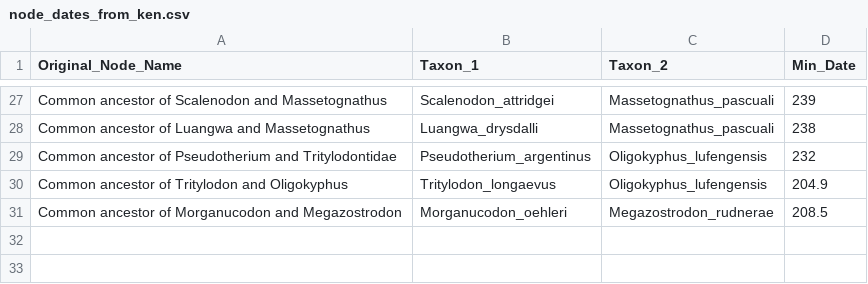
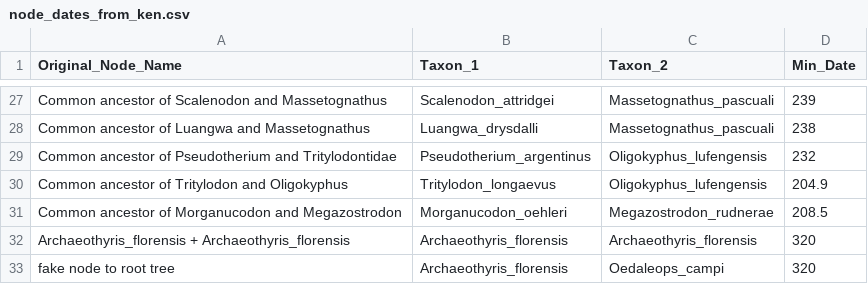
Before and after one commit to graemetlloyd/ProjectCalfFace, a CSV file: node_dates_from_ken.csv, drawn as a sheet; only a part is shown, gaps mark what is left out.

Commit message:
Updated age data and tree files

```diff
--- a/node_dates_from_ken.csv
+++ b/node_dates_from_ken.csv
@@ -31 +31,3 @@ Common ancestor of Tritylodon and Oligokyphus,Tritylodon_longaevus,Oligokyphus_l
 Common ancestor of Morganucodon and Megazostrodon,Morganucodon_oehleri,Megazostrodon_rudnerae,208.5
+Archaeothyris_florensis + Archaeothyris_florensis,Archaeothyris_florensis,Archaeothyris_florensis,320
+fake node to root tree,Archaeothyris_florensis,Oedaleops_campi,320
```
Also changed, not shown: 24 other files.
